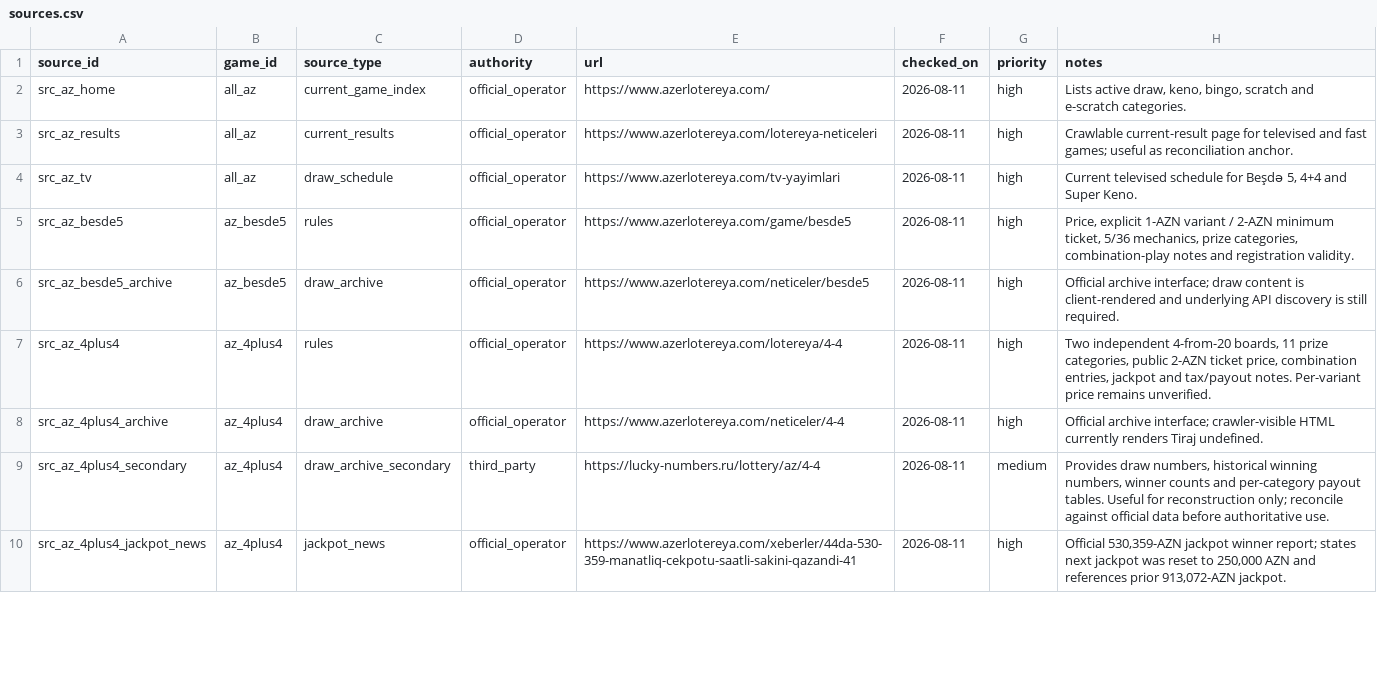
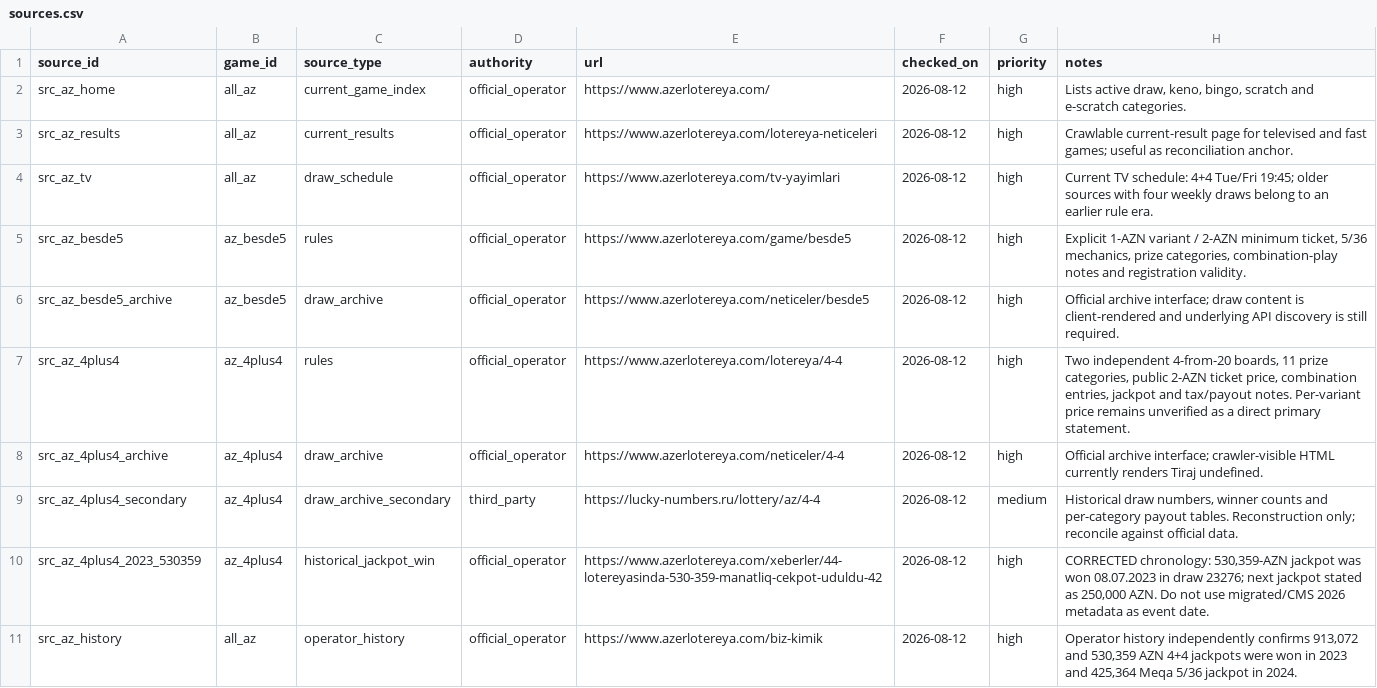
Before and after one commit to Mikayilzade/loto-research, a CSV file: catalog/sources.csv, drawn as a sheet; only a part is shown; the diff covers the shown part only.

Commit message:
Correct 4+4 sources and add jackpot checkpoints

```diff
--- a/catalog/sources.csv
+++ b/catalog/sources.csv
@@ -1,10 +1,11 @@
 source_id,game_id,source_type,authority,url,checked_on,priority,notes
-src_az_home,all_az,current_game_index,official_operator,https://www.azerlotereya.com/,2026-08-11,high,"Lists active draw, keno, bingo, scratch and e-scratch categories."
-src_az_results,all_az,current_results,official_operator,https://www.azerlotereya.com/lotereya-neticeleri,2026-08-11,high,"Crawlable current-result page for televised and fast games; useful as reconciliation anchor."
-src_az_tv,all_az,draw_schedule,official_operator,https://www.azerlotereya.com/tv-yayimlari,2026-08-11,high,"Current televised schedule for Beşdə 5, 4+4 and Super Keno."
-src_az_besde5,az_besde5,rules,official_operator,https://www.azerlotereya.com/game/besde5,2026-08-11,high,"Price, explicit 1-AZN variant / 2-AZN minimum ticket, 5/36 mechanics, prize categories, combination-play notes and registration validity."
-src_az_besde5_archive,az_besde5,draw_archive,official_operator,https://www.azerlotereya.com/neticeler/besde5,2026-08-11,high,"Official archive interface; draw content is client-rendered and underlying API discovery is still required."
-src_az_4plus4,az_4plus4,rules,official_operator,https://www.azerlotereya.com/lotereya/4-4,2026-08-11,high,"Two independent 4-from-20 boards, 11 prize categories, public 2-AZN ticket price, combination entries, jackpot and tax/payout notes. Per-variant price remains unverified."
-src_az_4plus4_archive,az_4plus4,draw_archive,official_operator,https://www.azerlotereya.com/neticeler/4-4,2026-08-11,high,"Official archive interface; crawler-visible HTML currently renders Tiraj undefined."
-src_az_4plus4_secondary,az_4plus4,draw_archive_secondary,third_party,https://lucky-numbers.ru/lottery/az/4-4,2026-08-11,medium,"Provides draw numbers, historical winning numbers, winner counts and per-category payout tables. Useful for reconstruction only; reconcile against official data before authoritative use."
-src_az_4plus4_jackpot_news,az_4plus4,jackpot_news,official_operator,https://www.azerlotereya.com/xeberler/44da-530-359-manatliq-cekpotu-saatli-sakini-qazandi-41,2026-08-11,high,"Official 530,359-AZN jackpot winner report; states next jackpot was reset to 250,000 AZN and references prior 913,072-AZN jackpot."
+src_az_home,all_az,current_game_index,official_operator,https://www.azerlotereya.com/,2026-08-12,high,"Lists active draw, keno, bingo, scratch and e-scratch categories."
+src_az_results,all_az,current_results,official_operator,https://www.azerlotereya.com/lotereya-neticeleri,2026-08-12,high,"Crawlable current-result page for televised and fast games; useful as reconciliation anchor."
+src_az_tv,all_az,draw_schedule,official_operator,https://www.azerlotereya.com/tv-yayimlari,2026-08-12,high,"Current TV schedule: 4+4 Tue/Fri 19:45; older sources with four weekly draws belong to an earlier rule era."
+src_az_besde5,az_besde5,rules,official_operator,https://www.azerlotereya.com/game/besde5,2026-08-12,high,"Explicit 1-AZN variant / 2-AZN minimum ticket, 5/36 mechanics, prize categories, combination-play notes and registration validity."
+src_az_besde5_archive,az_besde5,draw_archive,official_operator,https://www.azerlotereya.com/neticeler/besde5,2026-08-12,high,"Official archive interface; draw content is client-rendered and underlying API discovery is still required."
+src_az_4plus4,az_4plus4,rules,official_operator,https://www.azerlotereya.com/lotereya/4-4,2026-08-12,high,"Two independent 4-from-20 boards, 11 prize categories, public 2-AZN ticket price, combination entries, jackpot and tax/payout notes. Per-variant price remains unverified as a direct primary statement."
+src_az_4plus4_archive,az_4plus4,draw_archive,official_operator,https://www.azerlotereya.com/neticeler/4-4,2026-08-12,high,"Official archive interface; crawler-visible HTML currently renders Tiraj undefined."
+src_az_4plus4_secondary,az_4plus4,draw_archive_secondary,third_party,https://lucky-numbers.ru/lottery/az/4-4,2026-08-12,medium,"Historical draw numbers, winner counts and per-category payout tables. Reconstruction only; reconcile against official data."
+src_az_4plus4_2023_530359,az_4plus4,historical_jackpot_win,official_operator,https://www.azerlotereya.com/xeberler/44-lotereyasinda-530-359-manatliq-cekpot-uduldu-42,2026-08-12,high,"CORRECTED chronology: 530,359-AZN jackpot was won 08.07.2023 in draw 23276; next jackpot stated as 250,000 AZN. Do not use migrated/CMS 2026 metadata as event date."
+src_az_history,all_az,operator_history,official_operator,https://www.azerlotereya.com/biz-kimik,2026-08-12,high,"Operator history independently confirms 913,072 and 530,359 AZN 4+4 jackpots were won in 2023 and 425,364 Meqa 5/36 jackpot in 2024."
```
Also changed, not shown: 6 added rows and 25 edited cells elsewhere in this file.
